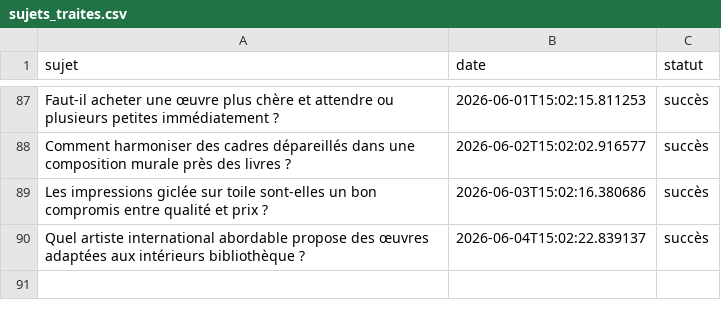
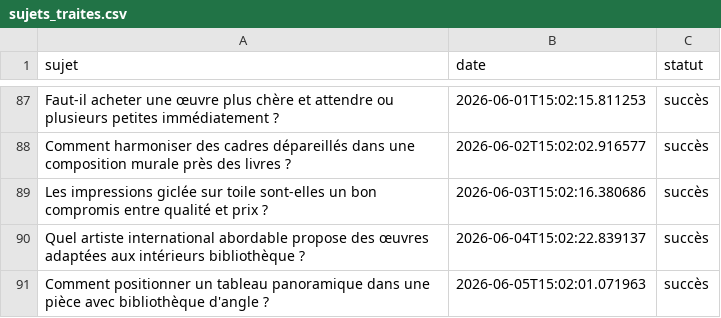
Before and after one commit to Metalosmose21/Biblioth-que-2, a CSV file: sujets_traites.csv, drawn as a sheet; only a part is shown, gaps mark what is left out.

```diff
--- a/sujets_traites.csv
+++ b/sujets_traites.csv
@@ -90 +90,2 @@ Les impressions giclée sur toile sont-elles un bon compromis entre qualité et
 Quel artiste international abordable propose des œuvres adaptées aux intérieurs bibliothèque ?,2026-06-04T15:02:22.839137,succès
+Comment positionner un tableau panoramique dans une pièce avec bibliothèque d'angle ?,2026-06-05T15:02:01.071963,succès
```
Also changed, not shown: sujets.csv.
